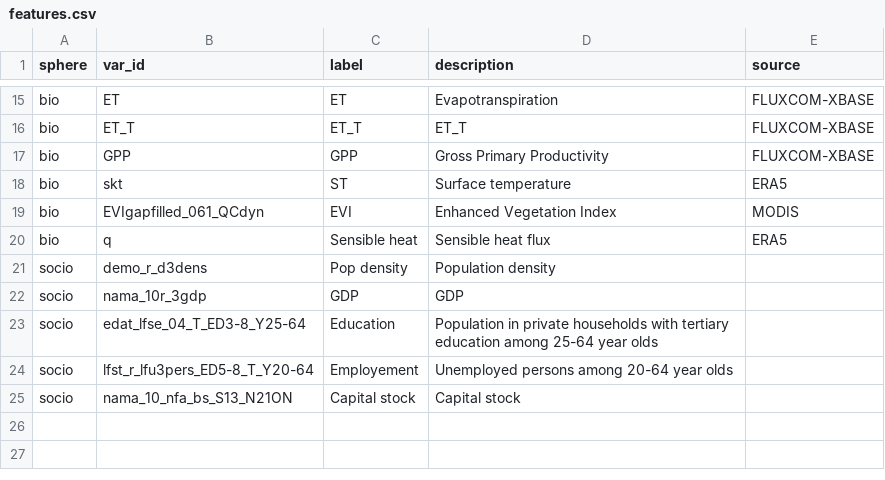
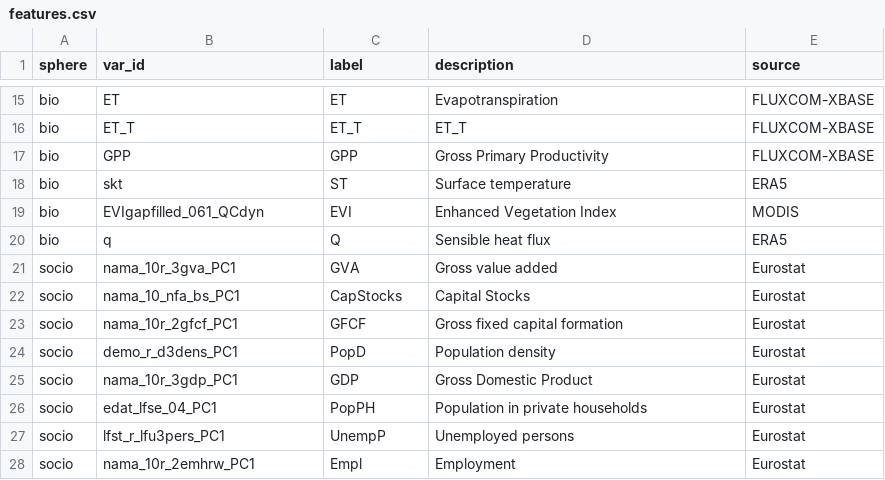
Before and after one commit to danlooo/planetary-health-index, a CSV file: data/features.csv, drawn as a sheet; only a part is shown, gaps mark what is left out.

Commit message:
Use git lfs and use only selected socio features

```diff
--- a/data/features.csv
+++ b/data/features.csv
@@ -19,7 +19,10 @@ bio,skt,ST,Surface temperature,ERA5
 bio, EVIgapfilled_061_QCdyn,EVI,Enhanced Vegetation Index,MODIS
-bio, q,Sensible heat,Sensible heat flux,ERA5
-socio,demo_r_d3dens,Pop density,Population density,
-socio,nama_10r_3gdp,GDP,GDP,
-socio,edat_lfse_04_T_ED3-8_Y25-64,Education,Population in private households with tertiary education among 25-64 year olds,
-socio,lfst_r_lfu3pers_ED5-8_T_Y20-64,Employement,Unemployed persons among 20-64 year olds,
-socio,nama_10_nfa_bs_S13_N21ON,Capital stock, Capital stock,
+bio, q,Q,Sensible heat flux,ERA5
+socio,nama_10r_3gva_PC1,GVA,Gross value added, Eurostat
+socio,nama_10_nfa_bs_PC1,CapStocks, Capital Stocks, Eurostat
+socio, nama_10r_2gfcf_PC1,GFCF, Gross fixed capital formation, Eurostat
+socio,demo_r_d3dens_PC1,PopD,Population density, Eurostat
+socio,nama_10r_3gdp_PC1,GDP,Gross Domestic Product, Eurostat
+socio,edat_lfse_04_PC1,PopPH,Population in private households, Eurostat
+socio,lfst_r_lfu3pers_PC1,UnempP,Unemployed persons, Eurostat
+socio,nama_10r_2emhrw_PC1,Empl,Employment, Eurostat
```
Also changed, not shown: 6 other files.
